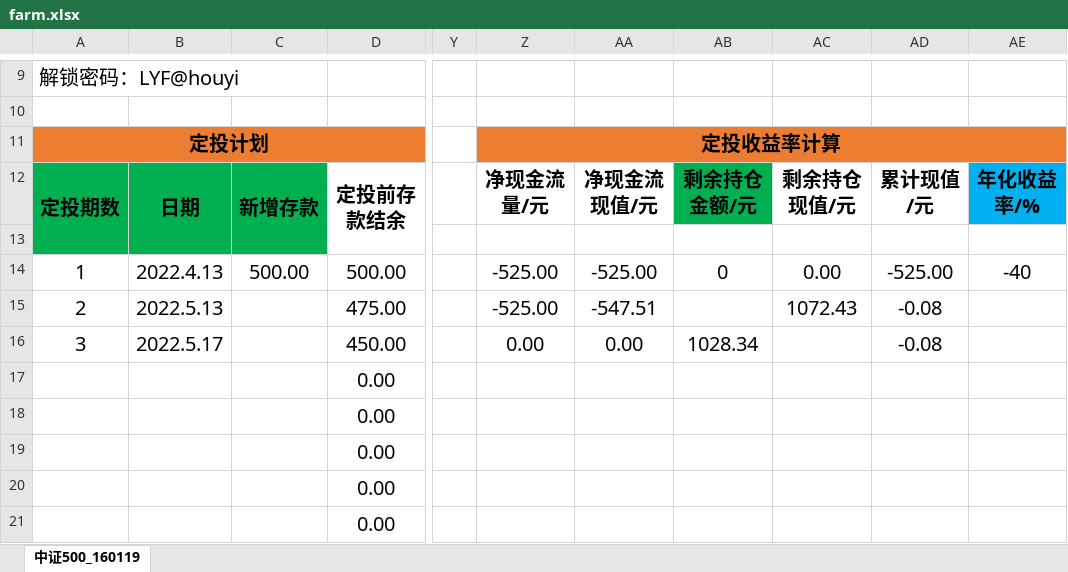
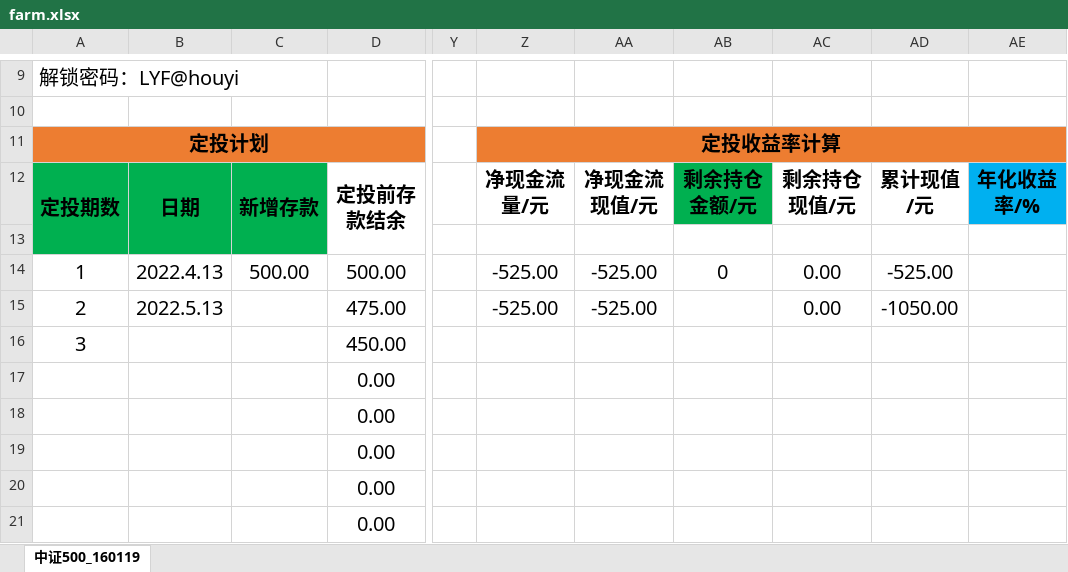
Before and after one commit to lyfhouyi/GoldenGoose, an Excel workbook: farm.xlsx, sheet 中证500_160119, drawn as a sheet; only a part is shown, gaps mark what is left out; values as stored, in another font and other column widths than the file's, no borders; charts and pictures and conditional formats not drawn; the diff names each change by its address in the sheet, - before the commit and + after, or states it on an @@ line.

```diff
--- a/farm.xlsx (sheet 中证500_160119)
+++ b/farm.xlsx (sheet 中证500_160119)
-AE14: -40
+AE14: (empty)
-AA15: -547.51
+AA15: -525.00
-AC15: 1072.43
+AC15: 0.00
-AD15: -0.08
+AD15: -1050.00
-B16: 2022.5.17
+B16: (empty)
-Z16: 0.00
+Z16: (empty)
-AA16: 0.00
+AA16: (empty)
-AB16: 1028.34
+AB16: (empty)
-AD16: -0.08
+AD16: (empty)
```
Also changed, not shown: 计算器.xlsx, 1 other file.
